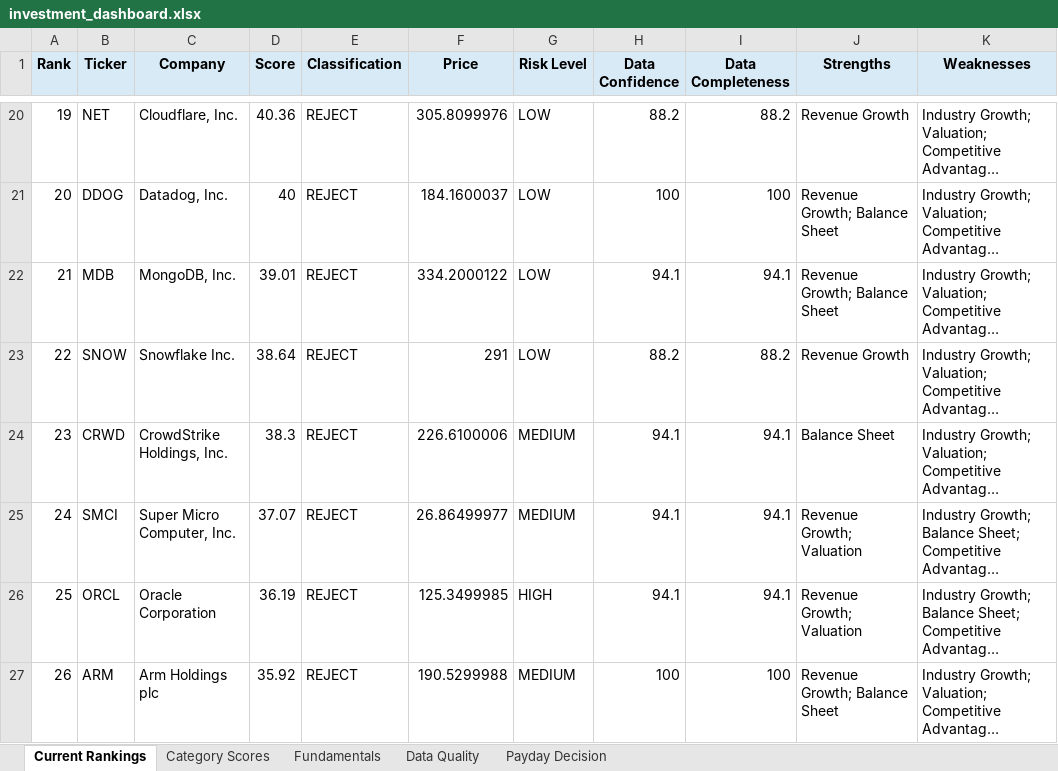
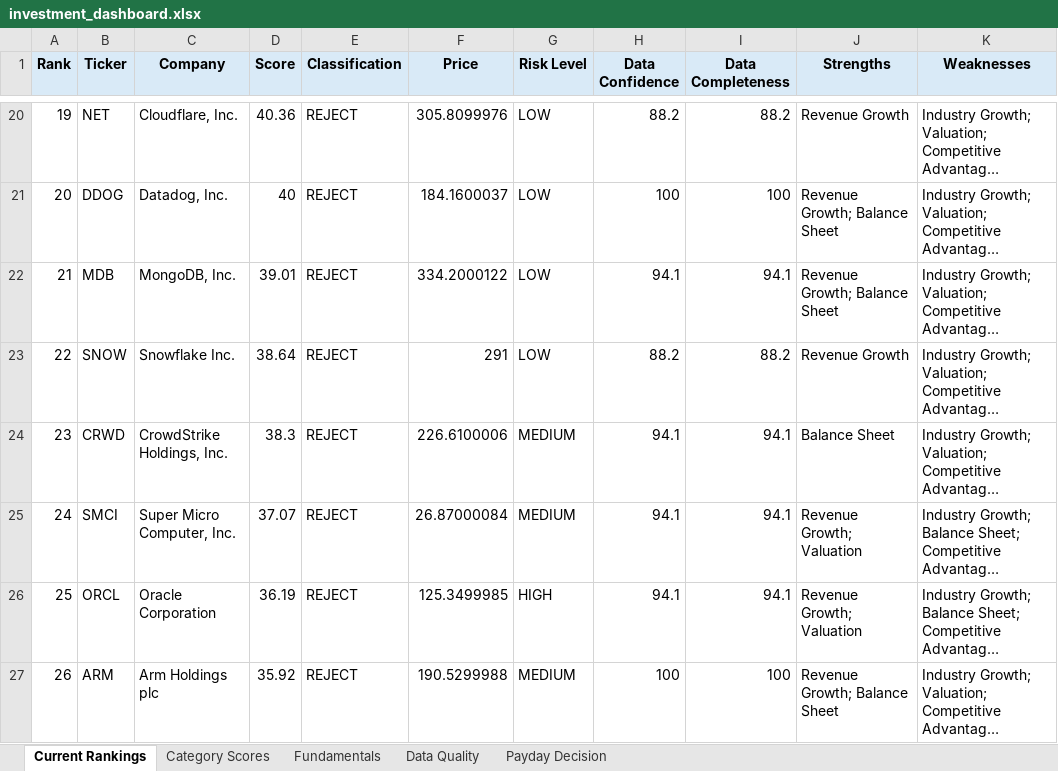
Before and after one commit to Grzesiak33/Version-2-Stock-Investment-Model, an Excel workbook: reports/investment_dashboard.xlsx, sheet Current Rankings, drawn as a sheet; only a part is shown, gaps mark what is left out; long unchanged cells end in …; values as stored, in another font and other column widths than the file's, no borders; conditional formats not drawn; the diff names each change by its address in the sheet, - before the commit and + after, or states it on an @@ line.

```diff
--- a/reports/investment_dashboard.xlsx (sheet Current Rankings)
+++ b/reports/investment_dashboard.xlsx (sheet Current Rankings)
-F25 (Price): 26.86499977
+F25 (Price): 26.87000084
```
Also changed, not shown: sheet Fundamentals, 32 other files.
